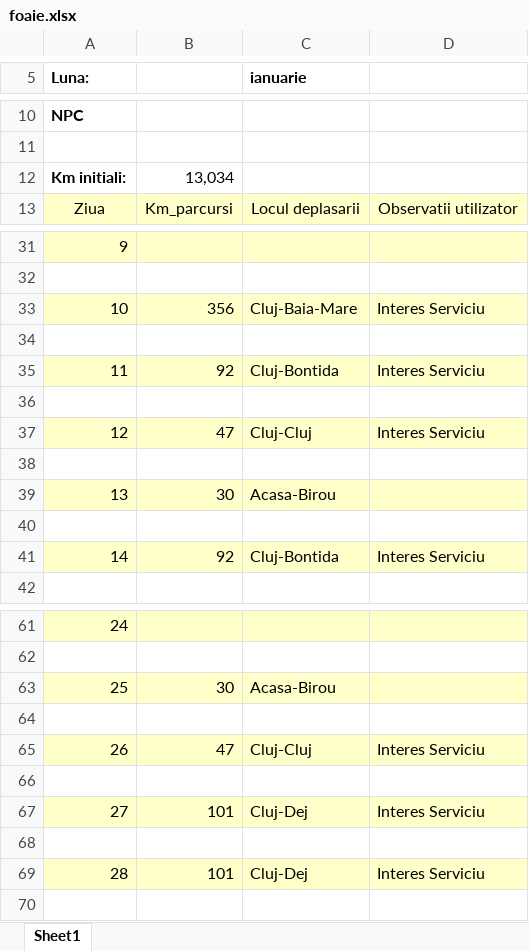
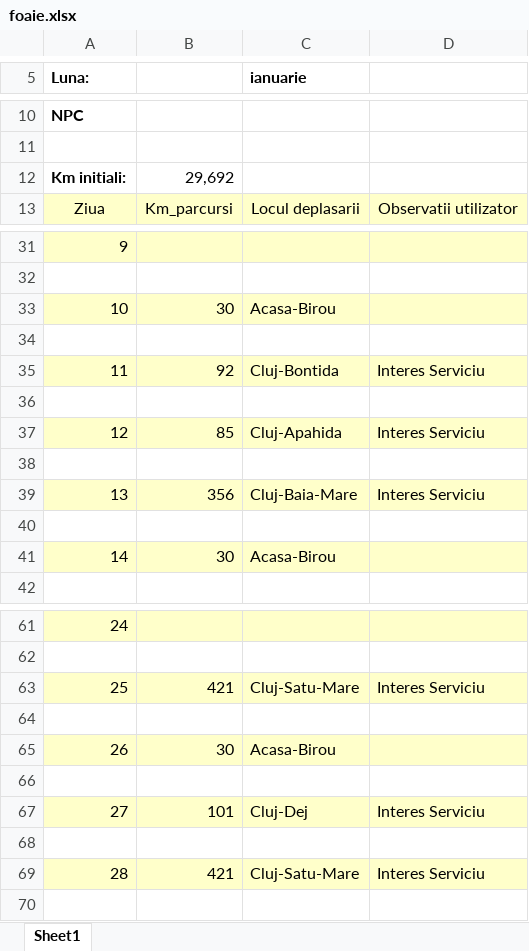
Before and after one commit to alexbora/parcurs, an Excel workbook: foaie.xlsx, sheet Sheet1, drawn as a sheet; only a part is shown, gaps mark what is left out; values as stored, in another font and other column widths than the file's, no borders; charts and pictures not drawn; removed rows and columns are numbered as before the commit, all else as after; the diff covers the shown part only; the diff names each change by its address in the sheet, - before the commit and + after, or states it on an @@ line.

```diff
--- a/foaie.xlsx (sheet Sheet1)
+++ b/foaie.xlsx (sheet Sheet1)
-B12: 13,034
+B12: 29,692
-B33: 356
+B33: 30
-C33 (ianuarie): Cluj-Baia-Mare
+C33 (ianuarie): Acasa-Birou
-D33: Interes Serviciu
+D33: (empty)
-B37: 47
+B37: 85
-C37 (ianuarie): Cluj-Cluj
+C37 (ianuarie): Cluj-Apahida
-B39: 30
+B39: 356
-C39 (ianuarie): Acasa-Birou
+C39 (ianuarie): Cluj-Baia-Mare
-D39: (empty)
+D39: Interes Serviciu
-row 41: 14 | 92 | Cluj-Bontida | Interes Serviciu
+row 41: 14 | 30 | Acasa-Birou
-row 63: 25 | 30 | Acasa-Birou
+row 63: 25 | 421 | Cluj-Satu-Mare | Interes Serviciu
-row 65: 26 | 47 | Cluj-Cluj | Interes Serviciu
+row 65: 26 | 30 | Acasa-Birou
-B69: 101
+B69: 421
-C69 (ianuarie): Cluj-Dej
+C69 (ianuarie): Cluj-Satu-Mare
```
Also changed, not shown: 6 added rows, 6 removed rows and 11 edited cells elsewhere in this sheet, 2 other files.
